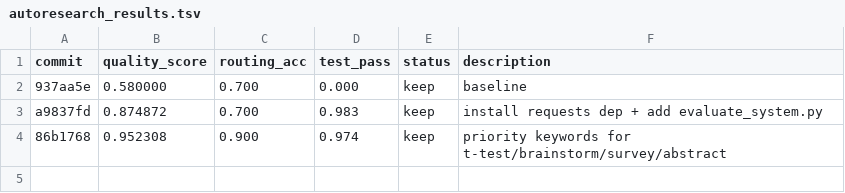
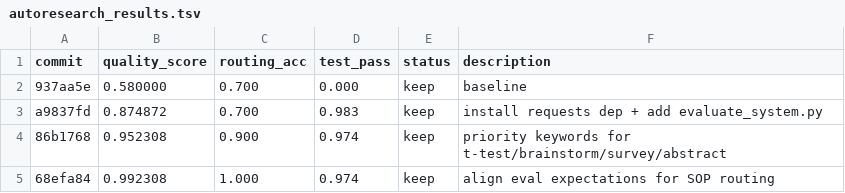
Before and after one commit to tranducle/Security-by-Transformation, a TSV file: 8_Project_Management/autoresearch_results.tsv, drawn as a sheet; the diff names each change by its address in the sheet, - before the commit and + after, or states it on an @@ line.

Commit message:
Exp#4: fix test_route_statistics and test_route_review expectations

```diff
--- a/8_Project_Management/autoresearch_results.tsv
+++ b/8_Project_Management/autoresearch_results.tsv
+row 5: 68efa84 | 0.992308 | 1.000 | 0.974 | keep | align eval expectations for SOP routing
```
Also changed, not shown: 22 other files.
